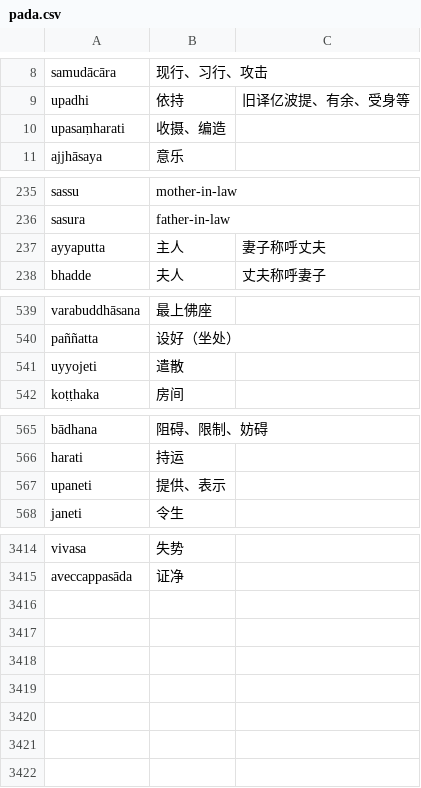
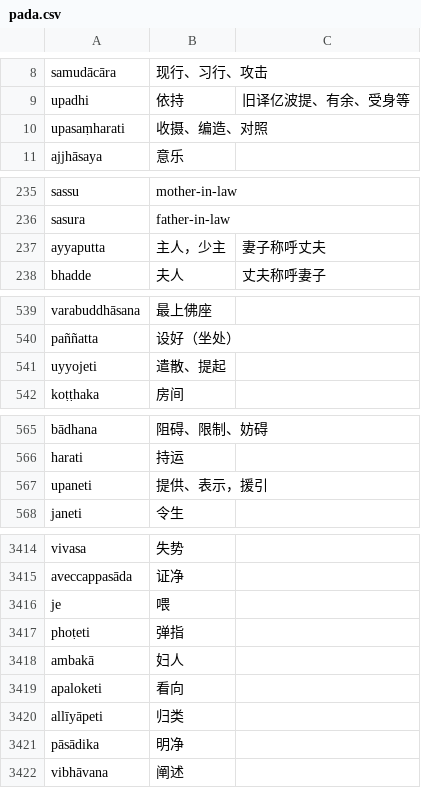
Before and after one commit to jhintr/nirutti, a CSV file: pada.csv, drawn as a sheet; only a part is shown, gaps mark what is left out; the diff covers the shown part only.

Commit message:
update dict

```diff
--- a/pada.csv
+++ b/pada.csv
@@ -9,3 +9,3 @@ samudācāra,现行、习行、攻击,
 upadhi,依持,旧译亿波提、有余、受身等
-upasaṃharati,收摄、编造,
+upasaṃharati,收摄、编造、对照,
 ajjhāsaya,意乐,
@@ -236,3 +236,3 @@ sassu,mother-in-law,
 sasura,father-in-law,
-ayyaputta,主人,妻子称呼丈夫
+ayyaputta,主人，少主,妻子称呼丈夫
 bhadde,夫人,丈夫称呼妻子
@@ -540,3 +540,3 @@ varabuddhāsana,最上佛座,
 paññatta,设好（坐处）,
-uyyojeti,遣散,
+uyyojeti,遣散、提起,
 koṭṭhaka,房间,
@@ -566,3 +566,3 @@ bādhana,阻碍、限制、妨碍,
 harati,持运,
-upaneti,提供、表示,
+upaneti,提供、表示，援引,
 janeti,令生,
@@ -3415 +3415,8 @@ vivasa,失势,
 aveccappasāda,证净,
+je,喂,
+phoṭeti,弹指,
+ambakā,妇人,
+apaloketi,看向,
+allīyāpeti,归类,
+pāsādika,明净,
+vibhāvana,阐述,
```
Also changed, not shown: 1 edited cell elsewhere in this file.
